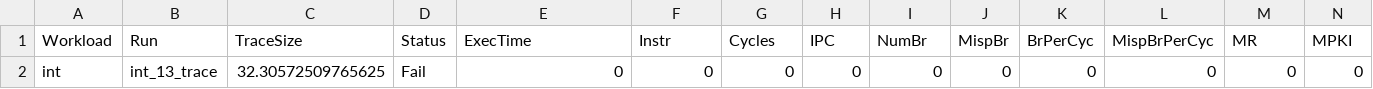
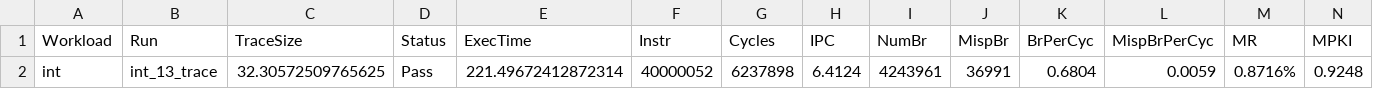
Before and after one commit to snp05016/cbp2025, a CSV file: megascriptruncsvs/TAGE-SC-L-Alberto-Ros.csv, drawn as a sheet; only a part is shown; removed rows and columns are numbered as before the commit, all else as after; rows hold the shown columns only; the diff names each change by its address in the sheet, - before the commit and + after, or states it on an @@ line.

```diff
--- a/megascriptruncsvs/TAGE-SC-L-Alberto-Ros.csv
+++ b/megascriptruncsvs/TAGE-SC-L-Alberto-Ros.csv
-row 2: int | int_13_trace | 32.30572509765625 | Fail | 0 | 0 | 0 | 0 | 0 | 0 | 0 | 0 | 0 | 0
+row 2: int | int_13_trace | 32.30572509765625 | Pass | 221.49672412872314 | 40000052 | 6237898 | 6.4124 | 4243961 | 36991 | 0.6804 | 0.0059 | 0.8716% | 0.9248
```
Also changed, not shown: megascriptruncsvs/BALL-FAN.csv, megascriptruncsvs/BULLSEYE-PREDICTOR-PRASHANT-NAIR.csv, 4 other files.
